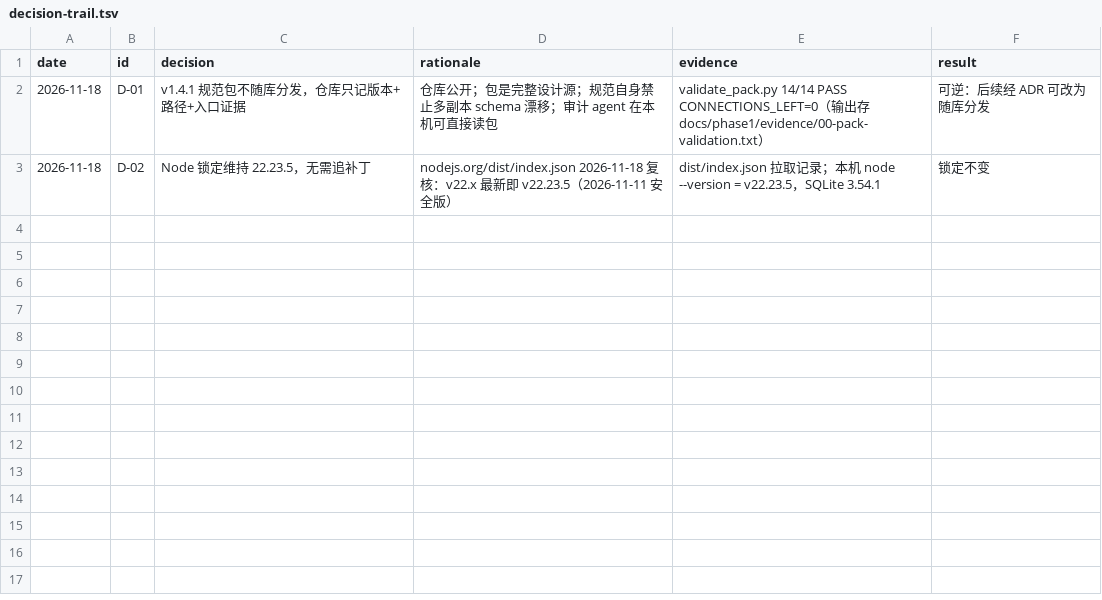
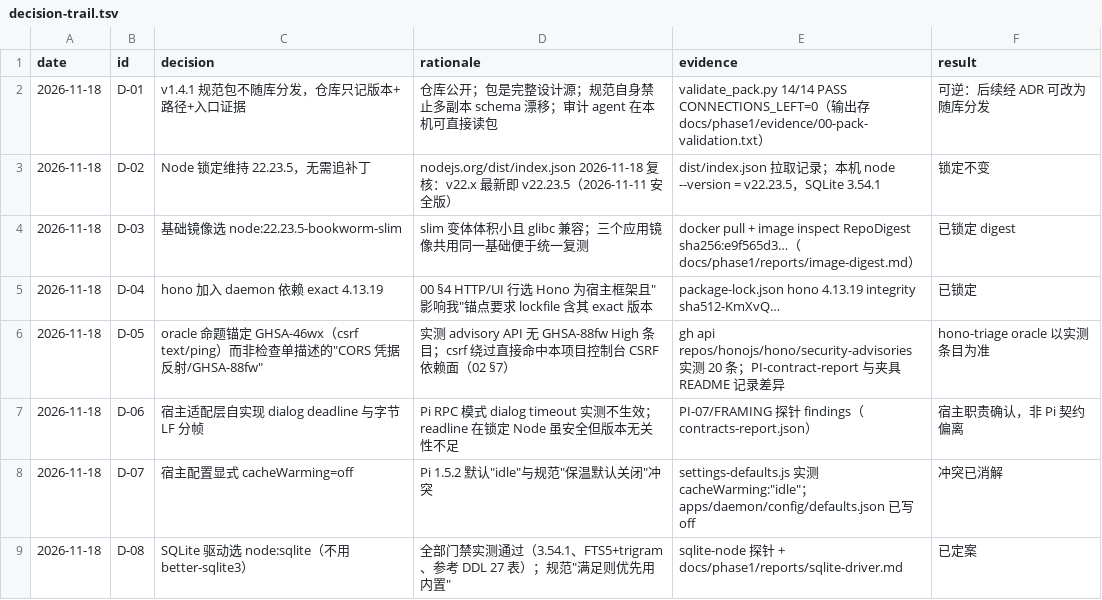
Before and after one commit to NorthAdb/AegisPi, a TSV file: .audit/decision-trail.tsv, drawn as a sheet.

Commit message:
Phase 1: contract probes 15/15 PASS, sqlite driver decision, image digest, hono triage fixtures, audit handoff

```diff
--- a/.audit/decision-trail.tsv
+++ b/.audit/decision-trail.tsv
@@ -3 +3,7 @@ date	id	decision	rationale	evidence	result
 2026-11-18	D-02	Node 锁定维持 22.23.5，无需追补丁	nodejs.org/dist/index.json 2026-11-18 复核：v22.x 最新即 v22.23.5（2026-11-11 安全版）	dist/index.json 拉取记录；本机 node --version = v22.23.5，SQLite 3.54.1	锁定不变
+2026-11-18	D-03	基础镜像选 node:22.23.5-bookworm-slim	slim 变体体积小且 glibc 兼容；三个应用镜像共用同一基础便于统一复测	docker pull + image inspect RepoDigest sha256:e9f565d3…（docs/phase1/reports/image-digest.md）	已锁定 digest
+2026-11-18	D-04	hono 加入 daemon 依赖 exact 4.13.19	00 §4 HTTP/UI 行选 Hono 为宿主框架且"影响我"锚点要求 lockfile 含其 exact 版本	package-lock.json hono 4.13.19 integrity sha512-KmXvQ…	已锁定
+2026-11-18	D-05	oracle 命题锚定 GHSA-46wx（csrf text/ping）而非检查单描述的"CORS 凭据反射/GHSA-88fw"	实测 advisory API 无 GHSA-88fw High 条目；csrf 绕过直接命中本项目控制台 CSRF 依赖面（02 §7）	gh api repos/honojs/hono/security-advisories 实测 20 条；PI-contract-report 与夹具 README 记录差异	hono-triage oracle 以实测条目为准
+2026-11-18	D-06	宿主适配层自实现 dialog deadline 与字节 LF 分帧	Pi RPC 模式 dialog timeout 实测不生效；readline 在锁定 Node 虽安全但版本无关性不足	PI-07/FRAMING 探针 findings（contracts-report.json）	宿主职责确认，非 Pi 契约偏离
+2026-11-18	D-07	宿主配置显式 cacheWarming=off	Pi 1.5.2 默认"idle"与规范"保温默认关闭"冲突	settings-defaults.js 实测 cacheWarming:"idle"；apps/daemon/config/defaults.json 已写 off	冲突已消解
+2026-11-18	D-08	SQLite 驱动选 node:sqlite（不用 better-sqlite3）	全部门禁实测通过（3.54.1、FTS5+trigram、参考 DDL 27 表）；规范"满足则优先用内置"	sqlite-node 探针 + docs/phase1/reports/sqlite-driver.md	已定案
```
Also changed, not shown: 43 other files.
